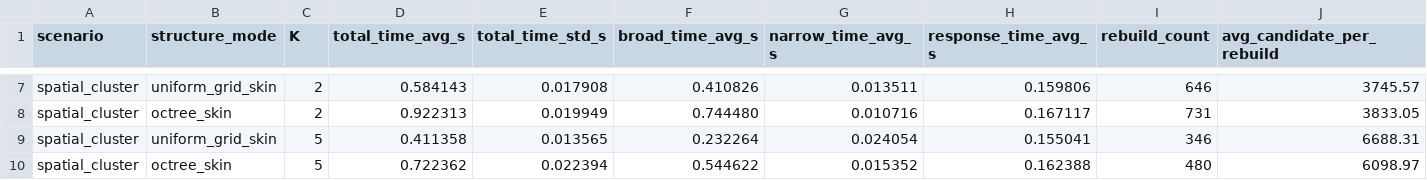
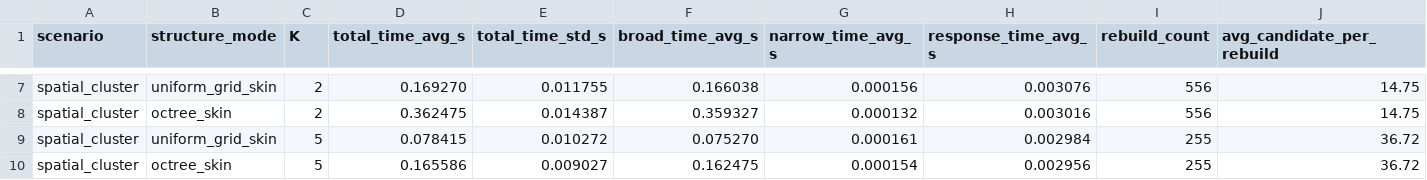
Before and after one commit to JasonYangCKSH/nbody_initial_project, a CSV file: collision2/build/benchmark.csv, drawn as a sheet; only a part is shown, gaps mark what is left out; the diff covers the shown part only; the diff names each change by its address in the sheet, - before the commit and + after, or states it on an @@ line.

```diff
--- a/collision2/build/benchmark.csv
+++ b/collision2/build/benchmark.csv
-D7 (total_time_avg_s): 0.584143
+D7 (total_time_avg_s): 0.169270
-E7 (total_time_std_s): 0.017908
+E7 (total_time_std_s): 0.011755
-F7 (broad_time_avg_s): 0.410826
+F7 (broad_time_avg_s): 0.166038
-G7 (narrow_time_avg_s): 0.013511
+G7 (narrow_time_avg_s): 0.000156
-H7 (response_time_avg_s): 0.159806
+H7 (response_time_avg_s): 0.003076
-I7 (rebuild_count): 646
+I7 (rebuild_count): 556
-J7 (avg_candidate_per_rebuild): 3745.57
+J7 (avg_candidate_per_rebuild): 14.75
-D8 (total_time_avg_s): 0.922313
+D8 (total_time_avg_s): 0.362475
-E8 (total_time_std_s): 0.019949
+E8 (total_time_std_s): 0.014387
-F8 (broad_time_avg_s): 0.744480
+F8 (broad_time_avg_s): 0.359327
-G8 (narrow_time_avg_s): 0.010716
+G8 (narrow_time_avg_s): 0.000132
-H8 (response_time_avg_s): 0.167117
+H8 (response_time_avg_s): 0.003016
-I8 (rebuild_count): 731
+I8 (rebuild_count): 556
-J8 (avg_candidate_per_rebuild): 3833.05
+J8 (avg_candidate_per_rebuild): 14.75
-D9 (total_time_avg_s): 0.411358
+D9 (total_time_avg_s): 0.078415
-E9 (total_time_std_s): 0.013565
+E9 (total_time_std_s): 0.010272
-F9 (broad_time_avg_s): 0.232264
+F9 (broad_time_avg_s): 0.075270
-G9 (narrow_time_avg_s): 0.024054
+G9 (narrow_time_avg_s): 0.000161
-H9 (response_time_avg_s): 0.155041
+H9 (response_time_avg_s): 0.002984
-I9 (rebuild_count): 346
+I9 (rebuild_count): 255
-J9 (avg_candidate_per_rebuild): 6688.31
+J9 (avg_candidate_per_rebuild): 36.72
-D10 (total_time_avg_s): 0.722362
+D10 (total_time_avg_s): 0.165586
-E10 (total_time_std_s): 0.022394
+E10 (total_time_std_s): 0.009027
-F10 (broad_time_avg_s): 0.544622
+F10 (broad_time_avg_s): 0.162475
-G10 (narrow_time_avg_s): 0.015352
+G10 (narrow_time_avg_s): 0.000154
-H10 (response_time_avg_s): 0.162388
+H10 (response_time_avg_s): 0.002956
-I10 (rebuild_count): 480
+I10 (rebuild_count): 255
-J10 (avg_candidate_per_rebuild): 6098.97
+J10 (avg_candidate_per_rebuild): 36.72
```
Also changed, not shown: 125 edited cells elsewhere in this file, 5 other files.
